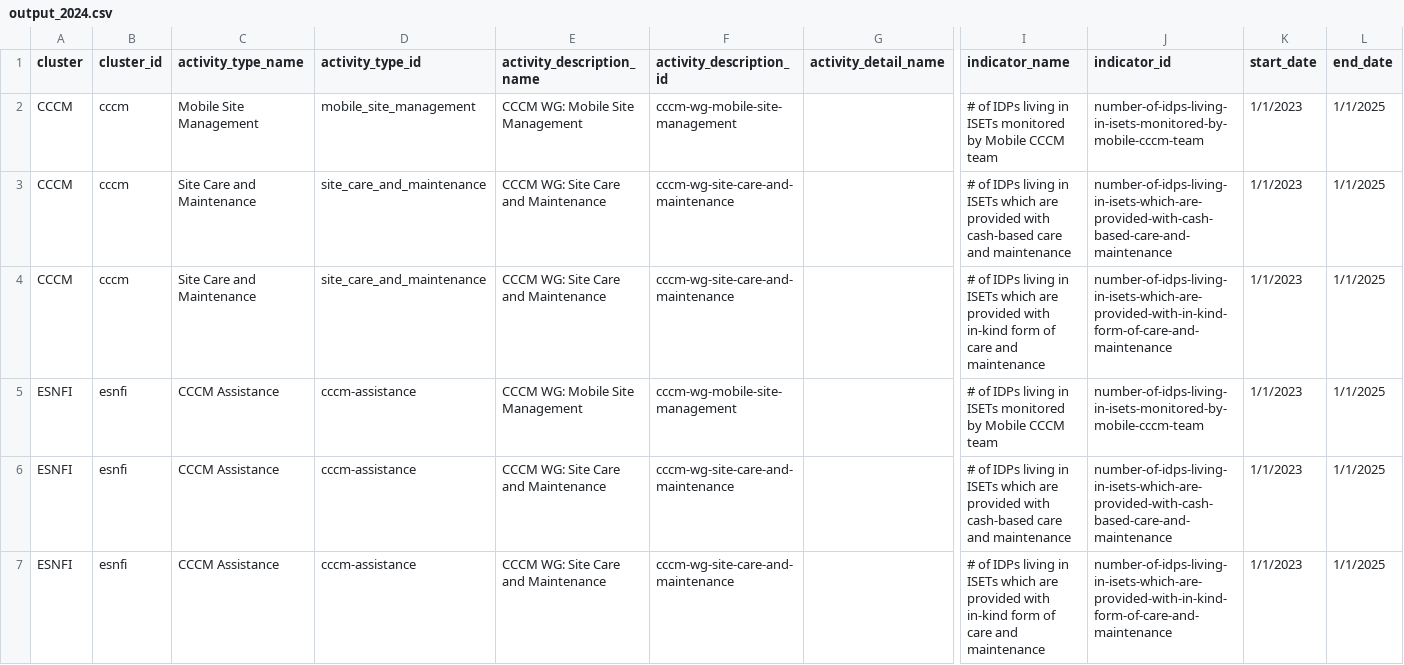
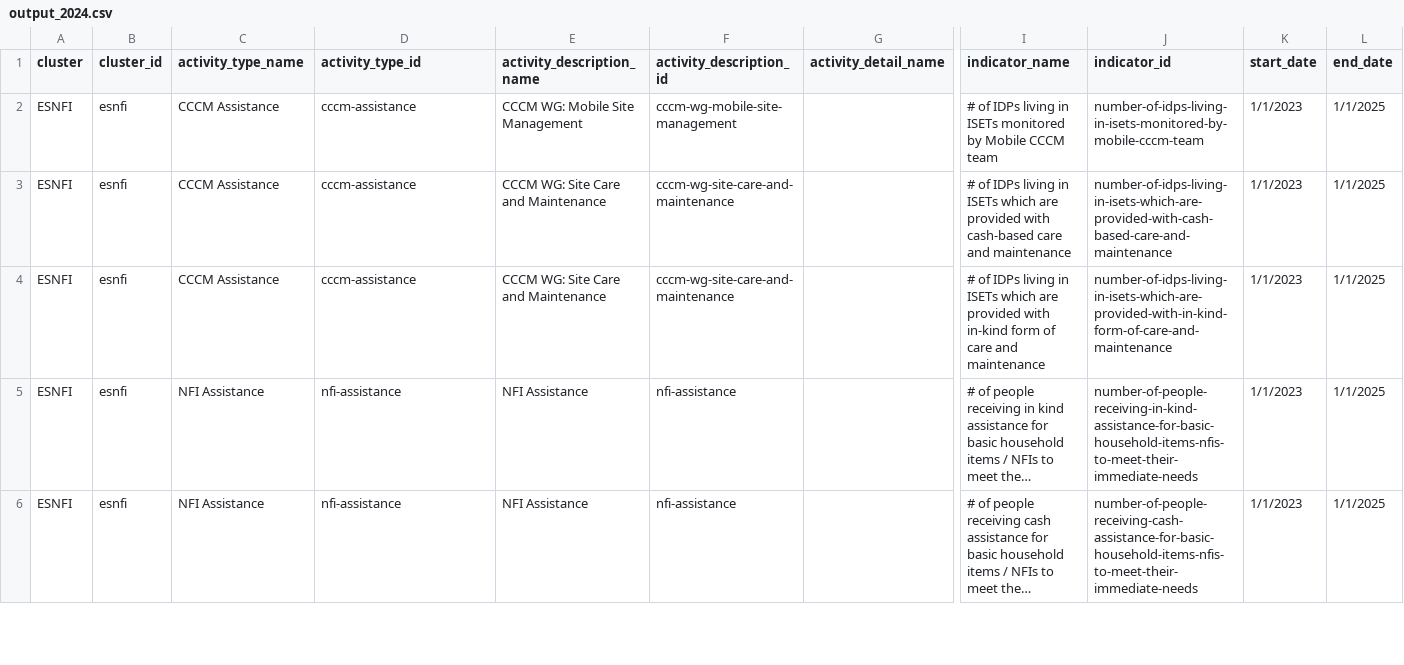
Before and after one commit to iMMAP/rh, a CSV file: scripts/data/output_2024.csv, drawn as a sheet; only a part is shown, gaps mark what is left out; the shorter side is filled out with more unchanged rows; long unchanged cells end in …; rows hold the shown columns only; the diff names each change by its address in the sheet, - before the commit and + after, or states it on an @@ line.

Commit message:
cccm cluster removed from csv file

```diff
--- a/scripts/data/output_2024.csv
+++ b/scripts/data/output_2024.csv
-row 2: CCCM | cccm | Mobile Site Management | mobile_site_management | CCCM WG: Mobile Site Management | cccm-wg-mobile-site-management |  | # of IDPs living in ISETs monitored by Mobile CCCM team | number-of-idps-living-in-isets-monitored-by-mobile-cccm-team | 1/1/2023 | 1/1/2025
-row 3: CCCM | cccm | Site Care and Maintenance | site_care_and_maintenance | CCCM WG: Site Care and Maintenance | cccm-wg-site-care-and-maintenance |  | # of IDPs living in ISETs which are provided with cash-based care and maintenance | number-of-idps-living-in-isets-which-are-provided-with-cash-based-care-and-maintenance | 1/1/2023 | 1/1/2025
-row 4: CCCM | cccm | Site Care and Maintenance | site_care_and_maintenance | CCCM WG: Site Care and Maintenance | cccm-wg-site-care-and-maintenance |  | # of IDPs living in ISETs which are provided with in-kind form of care and maintenance | number-of-idps-living-in-isets-which-are-provided-with-in-kind-form-of-care-and-maintenance | 1/1/2023 | 1/1/2025
```
